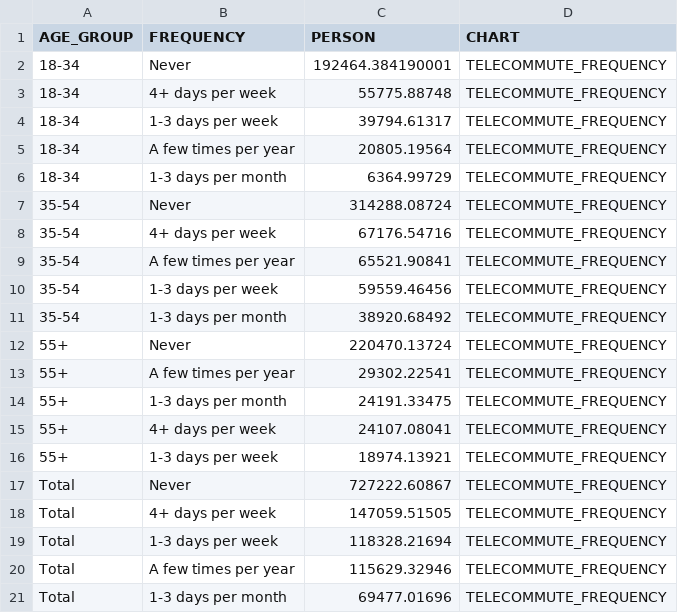
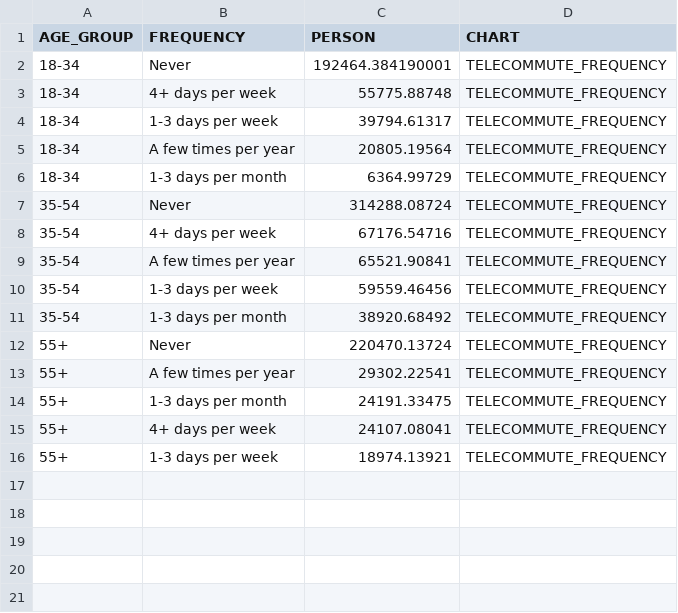
Before and after one commit to steventrev/ActivityViz_Data, a CSV file: data/tampa/Executive_Summary/telecommute_freq_age.csv, drawn as a sheet; the diff names each change by its address in the sheet, - before the commit and + after, or states it on an @@ line.

```diff
--- a/data/tampa/Executive_Summary/telecommute_freq_age.csv
+++ b/data/tampa/Executive_Summary/telecommute_freq_age.csv
-row 17: Total | Never | 727222.60867 | TELECOMMUTE_FREQUENCY
-row 18: Total | 4+ days per week | 147059.51505 | TELECOMMUTE_FREQUENCY
-row 19: Total | 1-3 days per week | 118328.21694 | TELECOMMUTE_FREQUENCY
-row 20: Total | A few times per year | 115629.32946 | TELECOMMUTE_FREQUENCY
-row 21: Total | 1-3 days per month | 69477.01696 | TELECOMMUTE_FREQUENCY
```
Also changed, not shown: data/tampa/Passive_Data/trip_daily_pod_hernando_citrus.csv, data/tampa/Passive_Data/trip_daily_pod_hillsborough.csv, 28 other files.
